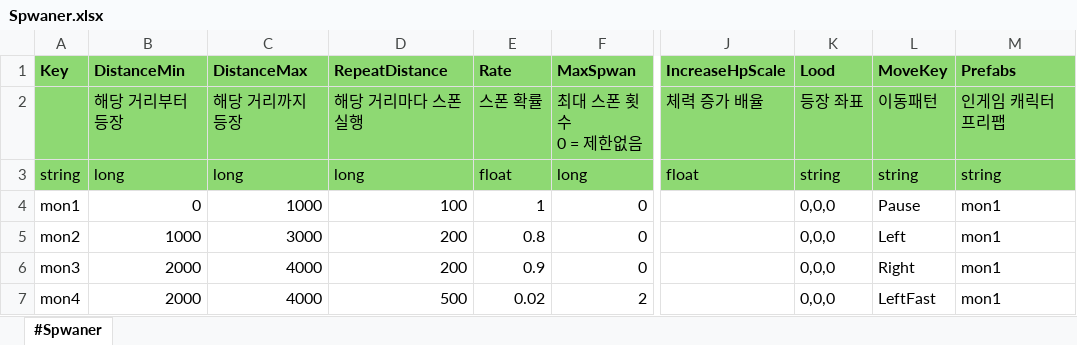
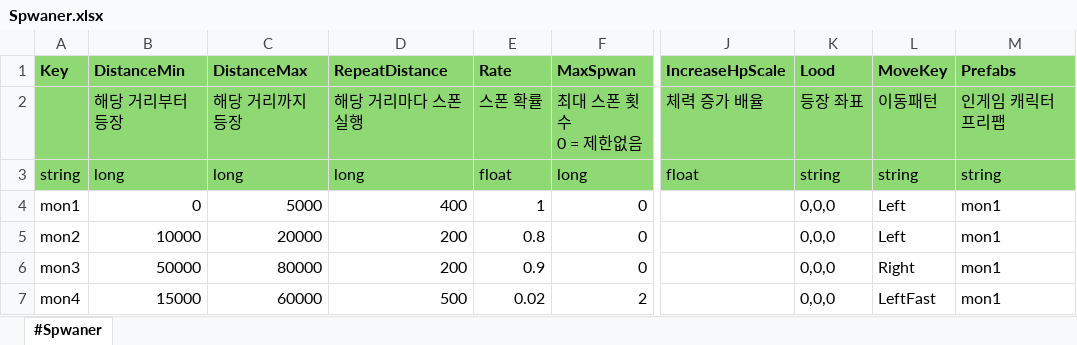
Before and after one commit to scorchLand/kci, an Excel workbook: truck/Table/Spwaner.xlsx, sheet #Spwaner, drawn as a sheet; only a part is shown, gaps mark what is left out; values as stored, in another font and other column widths than the file's, no borders; the diff names each change by its address in the sheet, - before the commit and + after, or states it on an @@ line.

```diff
--- a/truck/Table/Spwaner.xlsx (sheet #Spwaner)
+++ b/truck/Table/Spwaner.xlsx (sheet #Spwaner)
-C4 (DistanceMax): 1000
+C4 (DistanceMax): 5000
-D4 (RepeatDistance): 100
+D4 (RepeatDistance): 400
-L4 (MoveKey): Pause
+L4 (MoveKey): Left
-B5 (DistanceMin): 1000
+B5 (DistanceMin): 10000
-C5 (DistanceMax): 3000
+C5 (DistanceMax): 20000
-B6 (DistanceMin): 2000
+B6 (DistanceMin): 50000
-C6 (DistanceMax): 4000
+C6 (DistanceMax): 80000
-B7 (DistanceMin): 2000
+B7 (DistanceMin): 15000
-C7 (DistanceMax): 4000
+C7 (DistanceMax): 60000
```
Also changed, not shown: truck/Table/Move.xlsx, 2 other files.
